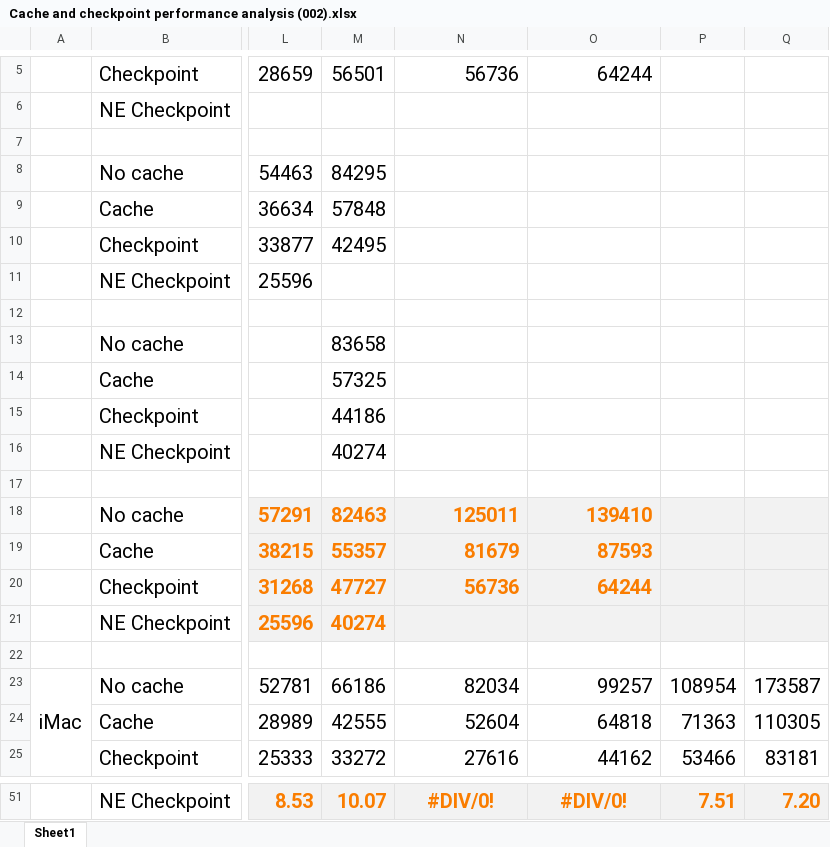
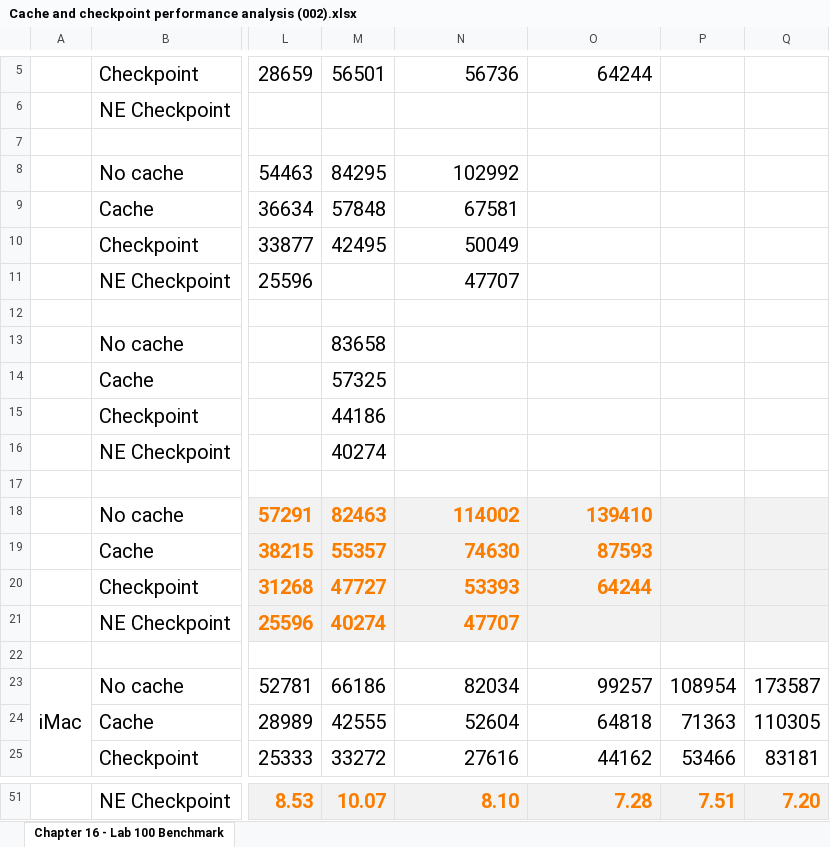
Before and after one commit to jgperrin/net.jgp.books.spark.ch16, an Excel workbook: src/main/java/net/jgp/books/spark/ch16/lab100_cache_checkpoint/Cache and checkpoint performance analysis (002).xlsx, sheet Chapter 16 - Lab 100 Benchmark, drawn as a sheet; only a part is shown, gaps mark what is left out; values as stored, in another font and other column widths than the file's, no borders; charts and pictures not drawn; the diff covers the shown part only; the diff names each change by its address in the sheet, - before the commit and + after, or states it on an @@ line.

```diff
--- a/src/main/java/net/jgp/books/spark/ch16/lab100_cache_checkpoint/Cache and checkpoint performance analysis (002).xlsx (sheet Chapter 16 - Lab 100 Benchmark)
+++ b/src/main/java/net/jgp/books/spark/ch16/lab100_cache_checkpoint/Cache and checkpoint performance analysis (002).xlsx (sheet Chapter 16 - Lab 100 Benchmark)
-sheet tab: Sheet1
+sheet tab: Chapter 16 - Lab 100 Benchmark
-N8: (empty)
+N8: 102992
-N9: (empty)
+N9: 67581
-N10: (empty)
+N10: 50049
-N11: (empty)
+N11: 47707
-N18: 125011
+N18: 114002
-N19: 81679
+N19: 74630
-N20: 56736
+N20: 53393
-N21: (empty)
+N21: 47707
-N51: #DIV/0!
+N51: 8.10
-N51:O51 alignment: center
+N51:O51 alignment: right
-O51: #DIV/0!
+O51: 7.28
```
Also changed, not shown: 30 edited cells and cell formats elsewhere in this sheet, charts or pictures, 2 other files.
